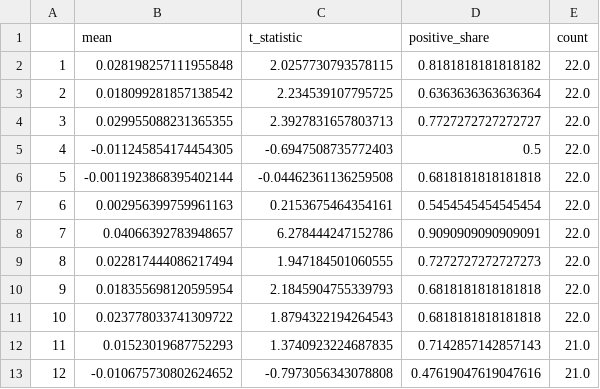
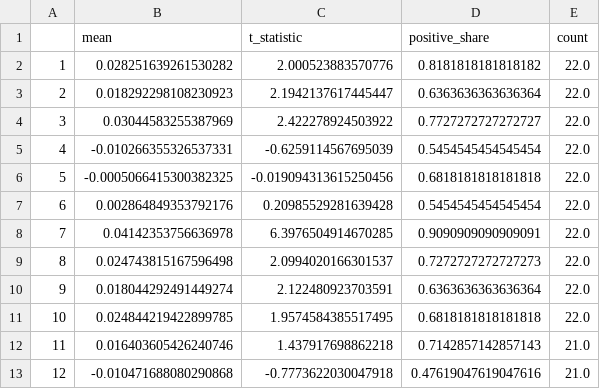
Before and after one commit to pramodathani/Research-Paper-Jegadeesh-Titman-Momentum-India, a CSV file: results/table4_calendar_U2.csv, drawn as a sheet.

```diff
--- a/results/table4_calendar_U2.csv
+++ b/results/table4_calendar_U2.csv
@@ -1,13 +1,13 @@
 ,mean,t_statistic,positive_share,count
-1,0.028198257111955848,2.0257730793578115,0.8181818181818182,22.0
-2,0.018099281857138542,2.234539107795725,0.6363636363636364,22.0
-3,0.029955088231365355,2.3927831657803713,0.7727272727272727,22.0
-4,-0.011245854174454305,-0.6947508735772403,0.5,22.0
-5,-0.0011923868395402144,-0.04462361136259508,0.6818181818181818,22.0
-6,0.002956399759961163,0.2153675464354161,0.5454545454545454,22.0
-7,0.04066392783948657,6.278444247152786,0.9090909090909091,22.0
-8,0.022817444086217494,1.947184501060555,0.7272727272727273,22.0
-9,0.018355698120595954,2.1845904755339793,0.6818181818181818,22.0
-10,0.023778033741309722,1.8794322194264543,0.6818181818181818,22.0
-11,0.01523019687752293,1.3740923224687835,0.7142857142857143,21.0
-12,-0.010675730802624652,-0.7973056343078808,0.47619047619047616,21.0
+1,0.028251639261530282,2.000523883570776,0.8181818181818182,22.0
+2,0.018292298108230923,2.1942137617445447,0.6363636363636364,22.0
+3,0.03044583255387969,2.422278924503922,0.7727272727272727,22.0
+4,-0.010266355326537331,-0.6259114567695039,0.5454545454545454,22.0
+5,-0.0005066415300382325,-0.019094313615250456,0.6818181818181818,22.0
+6,0.002864849353792176,0.20985529281639428,0.5454545454545454,22.0
+7,0.04142353756636978,6.3976504914670285,0.9090909090909091,22.0
+8,0.024743815167596498,2.0994020166301537,0.7272727272727273,22.0
+9,0.018044292491449274,2.122480923703591,0.6363636363636364,22.0
+10,0.024844219422899785,1.9574584385517495,0.6818181818181818,22.0
+11,0.016403605426240746,1.437917698862218,0.7142857142857143,21.0
+12,-0.010471688080290868,-0.7773622030047918,0.47619047619047616,21.0
```
Also changed, not shown: results/long_only_vs_benchmarks.csv, results/portfolios_c_d_monthly.csv, 25 other files.
